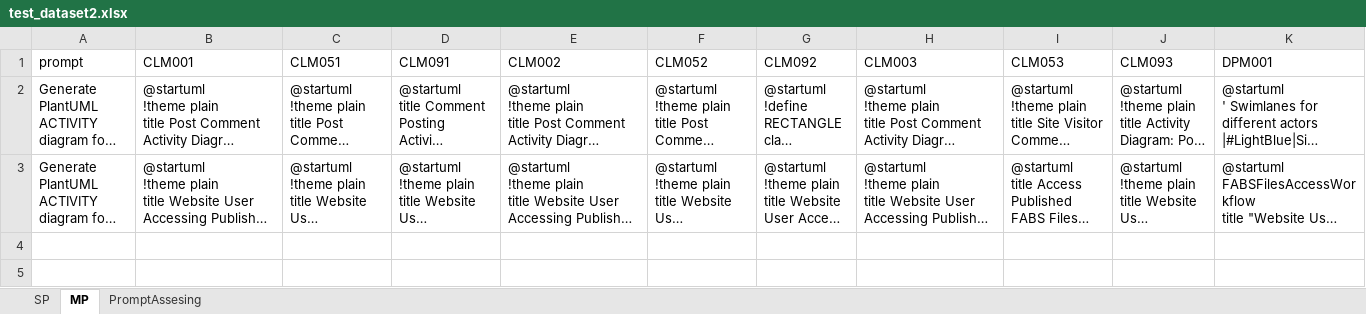
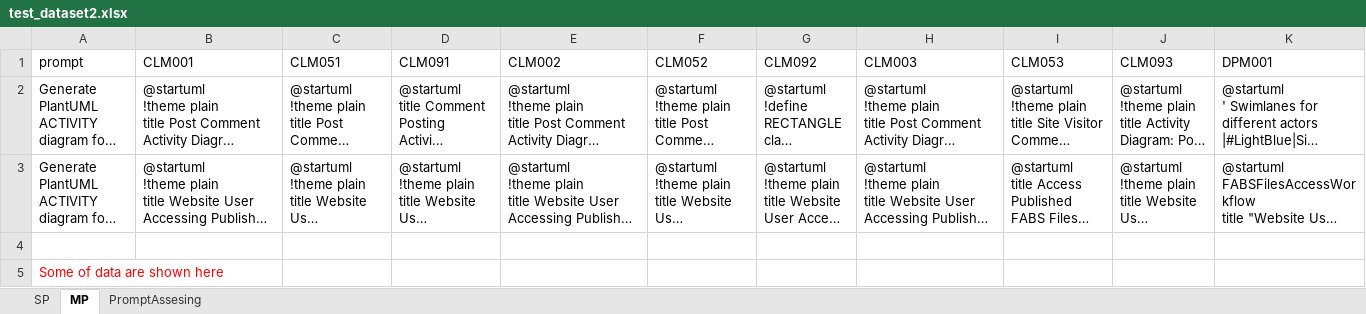
Before and after one commit to MkBth2025/-KM-BTHs-resources, an Excel workbook: Data/test_dataset2.xlsx, sheet MP, drawn as a sheet; only a part is shown; long unchanged cells end in …; values as stored, in another font and other column widths than the file's, no borders; rows hold the shown columns only; the diff names each change by its address in the sheet, - before the commit and + after, or states it on an @@ line.

```diff
--- a/Data/test_dataset2.xlsx (sheet MP)
+++ b/Data/test_dataset2.xlsx (sheet MP)
+row 4: (empty)
+row 5: Some of data are shown here
```
Also changed, not shown: sheet SP, sheet PromptAssesing, Data/test_dataset1.xlsx.
